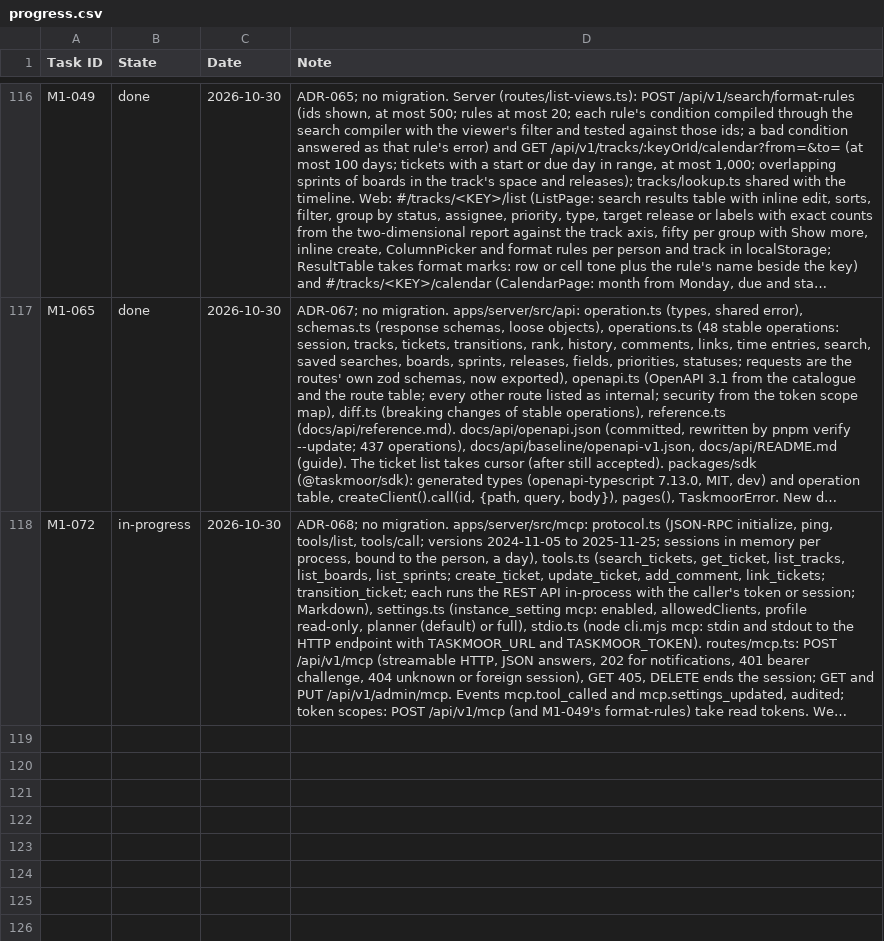
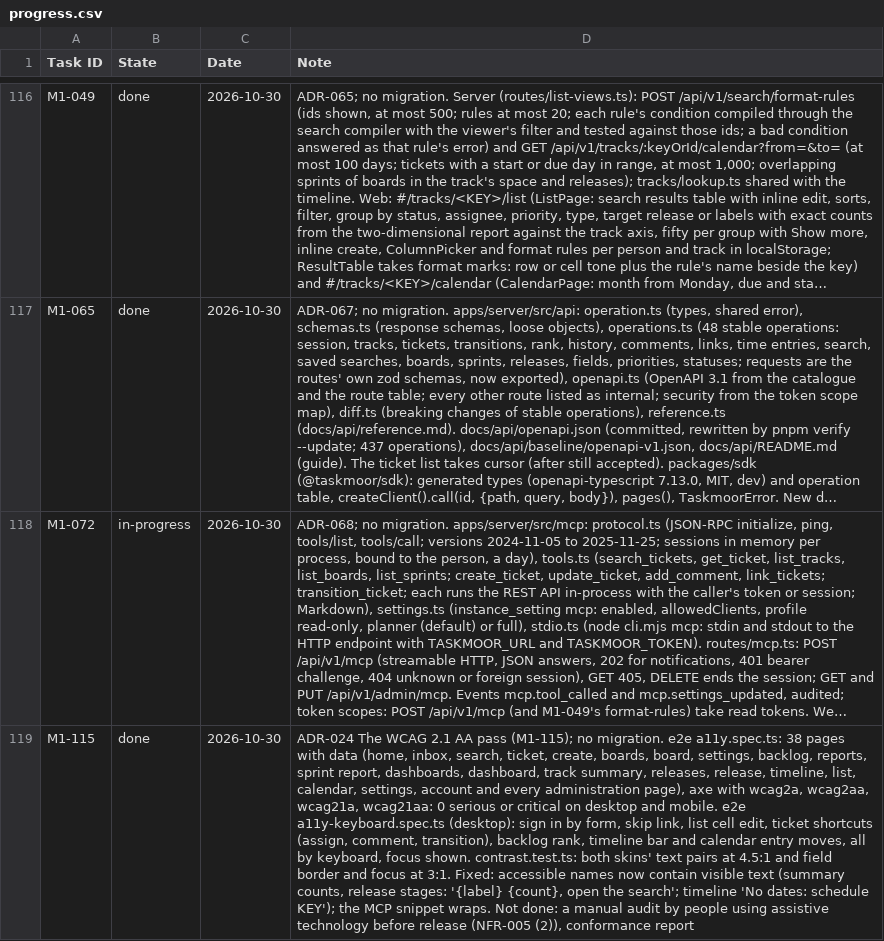
Before and after one commit to rockersands/taskmoor, a CSV file: docs/plan/progress.csv, drawn as a sheet; only a part is shown, gaps mark what is left out; long unchanged cells end in …; the diff names each change by its address in the sheet, - before the commit and + after, or states it on an @@ line.

```diff
--- a/docs/plan/progress.csv
+++ b/docs/plan/progress.csv
+row 119: M1-115 | done | 2026-10-30 | ADR-024 The WCAG 2.1 AA pass (M1-115); no migration. e2e a11y.spec.ts: 38 pages with data (home, inbox, search, ticket, create, boards, board, settings, backlog, reports, sprint report, dashboards, dashboard, track summary, releases, release, timeline, list, calendar, settings, account and every administration page), axe with wcag2a, wcag2aa, wcag21a, wcag21aa: 0 serious or critical on desktop and mobile. e2e a11y-keyboard.spec.ts (desktop): sign in by form, skip link, list cell edit, ticket shortcuts (assign, comment, transition), backlog rank, timeline bar and calendar entry moves, all by keyboard, focus shown. contrast.test.ts: both skins' text pairs at 4.5:1 and field border and focus at 3:1. Fixed: accessible names now contain visible text (summary counts, release stages: '{label} {count}, open the search'; timeline 'No dates: schedule KEY'); the MCP snippet wraps. Not done: a manual audit by people using assistive technology before release (NFR-005 (2)), conformance report
```
Also changed, not shown: 14 other files.
